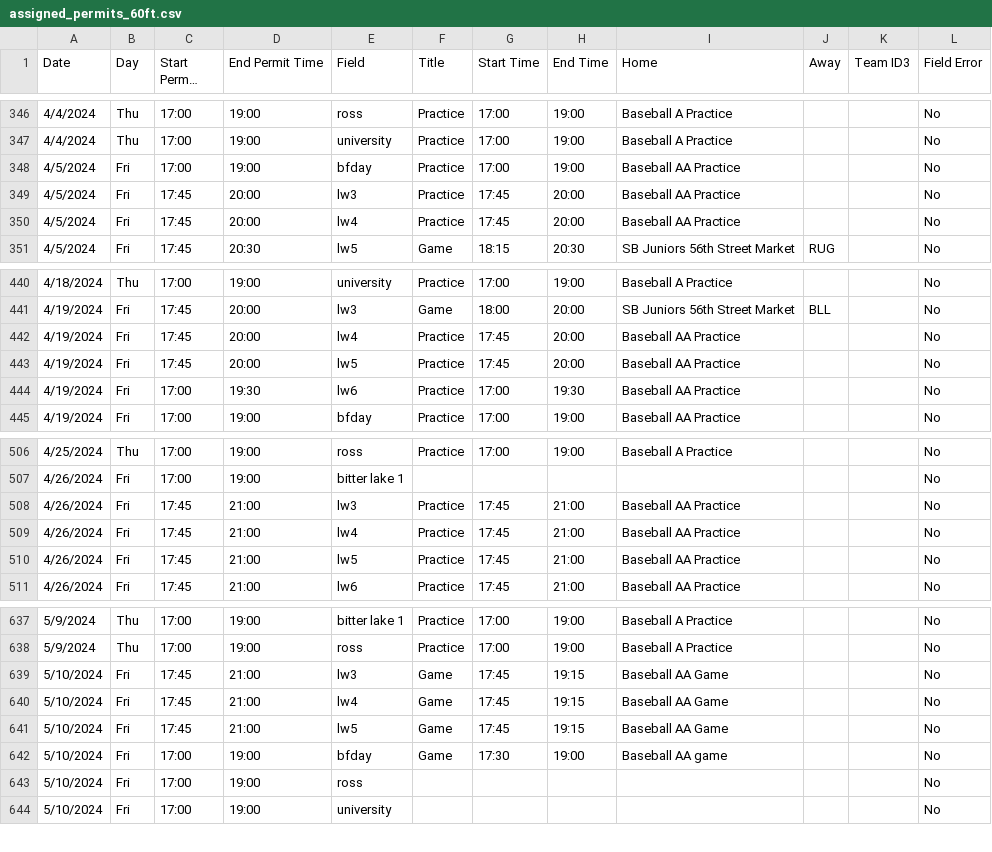
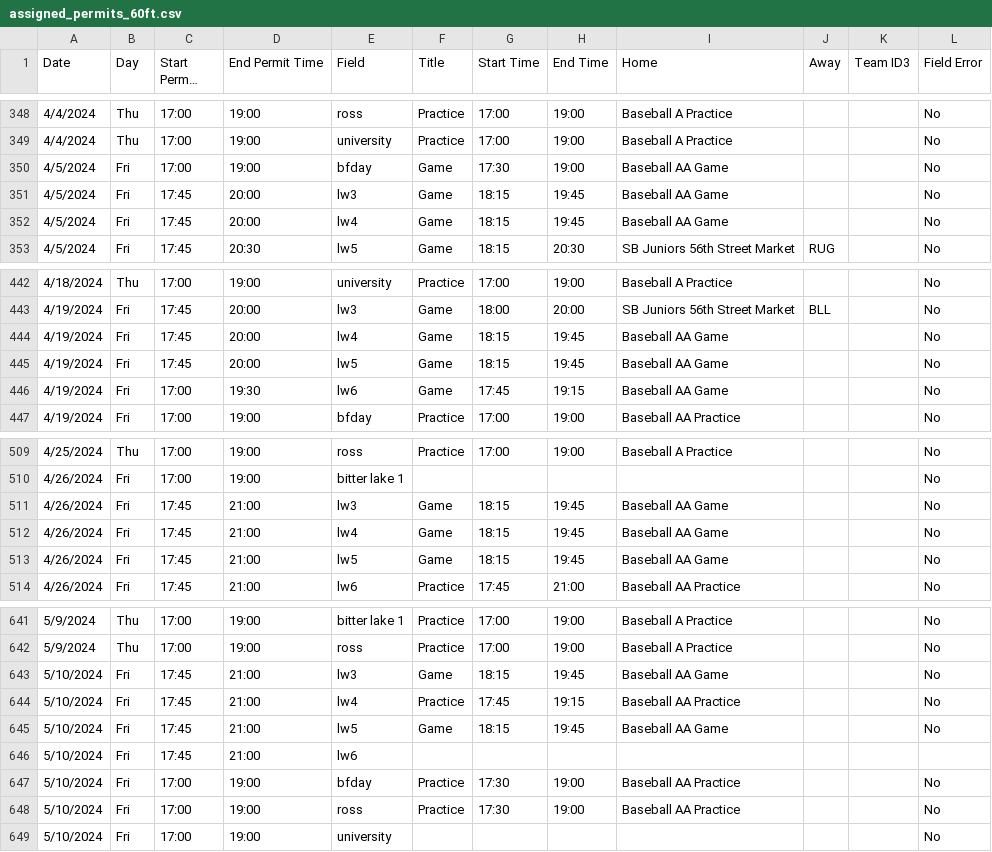
Before and after one commit to ncllball/ncll-schedule, a CSV file: assigned_permits_60ft.csv, drawn as a sheet; only a part is shown, gaps mark what is left out; long unchanged cells end in …; addresses are those after the commit; the diff covers the shown part only; the diff names each change by its address in the sheet, - before the commit and + after, or states it on an @@ line.

```diff
--- a/assigned_permits_60ft.csv
+++ b/assigned_permits_60ft.csv
-F350:F352 (Title): Practice
+F350:F352 (Title): Game
-G350 (Start Time): 17:00
+G350 (Start Time): 17:30
-I350:I352 (Home): Baseball AA Practice
+I350:I352 (Home): Baseball AA Game
-G351:G352 (Start Time): 17:45
+G351:G352 (Start Time): 18:15
-H351:H352 (End Time): 20:00
+H351:H352 (End Time): 19:45
-F444:F446 (Title): Practice
+F444:F446 (Title): Game
-G444:G445 (Start Time): 17:45
+G444:G445 (Start Time): 18:15
-H444:H445 (End Time): 20:00
+H444:H445 (End Time): 19:45
-I444:I446 (Home): Baseball AA Practice
+I444:I446 (Home): Baseball AA Game
-G446 (Start Time): 17:00
+G446 (Start Time): 17:45
-H446 (End Time): 19:30
+H446 (End Time): 19:15
-F511:F513 (Title): Practice
+F511:F513 (Title): Game
-G511:G513 (Start Time): 17:45
+G511:G513 (Start Time): 18:15
-H511:H513 (End Time): 21:00
+H511:H513 (End Time): 19:45
-I511:I513 (Home): Baseball AA Practice
+I511:I513 (Home): Baseball AA Game
-G643 (Start Time): 17:45
+G643 (Start Time): 18:15
-H643 (End Time): 19:15
+H643 (End Time): 19:45
-F644 (Title): Game
+F644 (Title): Practice
-I644 (Home): Baseball AA Game
+I644 (Home): Baseball AA Practice
-G645 (Start Time): 17:45
+G645 (Start Time): 18:15
-H645 (End Time): 19:15
+H645 (End Time): 19:45
+row 646: 5/10/2024 | Fri | 17:45 | 21:00 | lw6
-F647 (Title): Game
+F647 (Title): Practice
-I647 (Home): Baseball AA game
+I647 (Home): Baseball AA Practice
-F648 (Title): (empty)
+F648 (Title): Practice
-G648 (Start Time): (empty)
+G648 (Start Time): 17:30
-H648 (End Time): (empty)
+H648 (End Time): 19:00
-I648 (Home): (empty)
+I648 (Home): Baseball AA Practice
```
Also changed, not shown: 7 added rows, 1 removed row and 60 edited cells elsewhere in this file.
